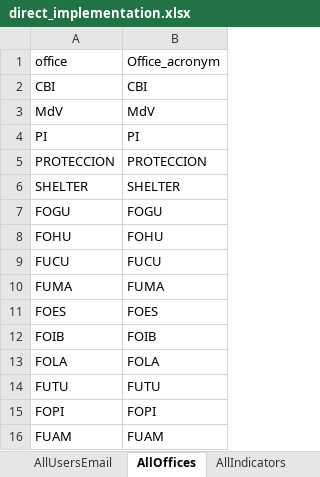
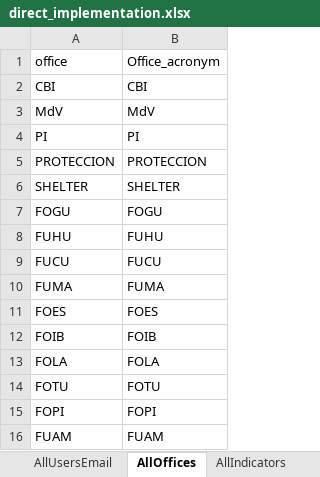
Before and after one commit to ACNUR-Ecuador/OSMOSYS_2022, an Excel workbook: DataImport/import/direct_implementation/direct_implementation.xlsx, sheet AllOffices, drawn as a sheet; values as stored, in another font and other column widths than the file's, no borders; table styles not drawn; removed rows and columns are numbered as before the commit, all else as after; the diff names each change by its address in the sheet, - before the commit and + after, or states it on an @@ line.

```diff
--- a/DataImport/import/direct_implementation/direct_implementation.xlsx (sheet AllOffices)
+++ b/DataImport/import/direct_implementation/direct_implementation.xlsx (sheet AllOffices)
-row 8: FOHU | FOHU
+row 8: FUHU | FUHU
-row 14: FUTU | FUTU
+row 14: FOTU | FOTU
```
Also changed, not shown: sheet AllIndicators, sheet asignaciona_a_ingresar, sheet SOPI, sheet AllUsers, sheet osmosys indicators, sheet IndicatorComprobation, 4 more sheets, other sheet tabs, DataImport/import/direct_implementation/ACNUR Ecuador selección indicadores de producto Implementación Directa 2022.xlsx, 2 other files.
